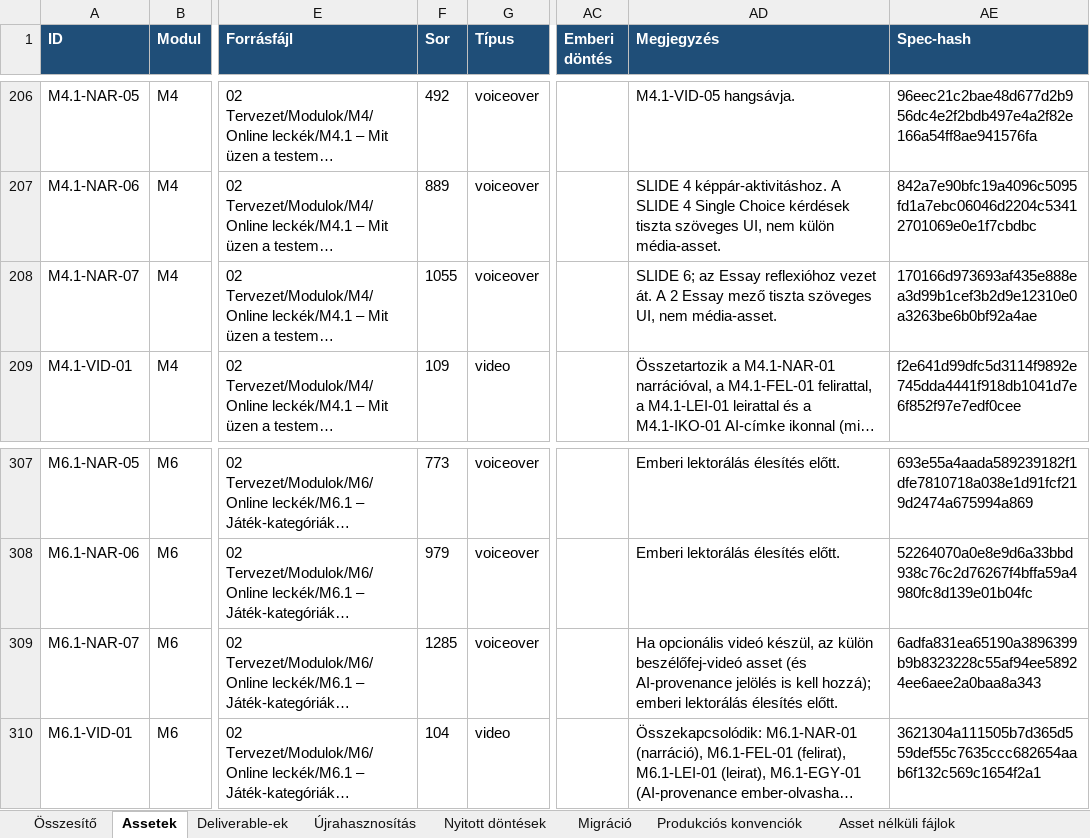
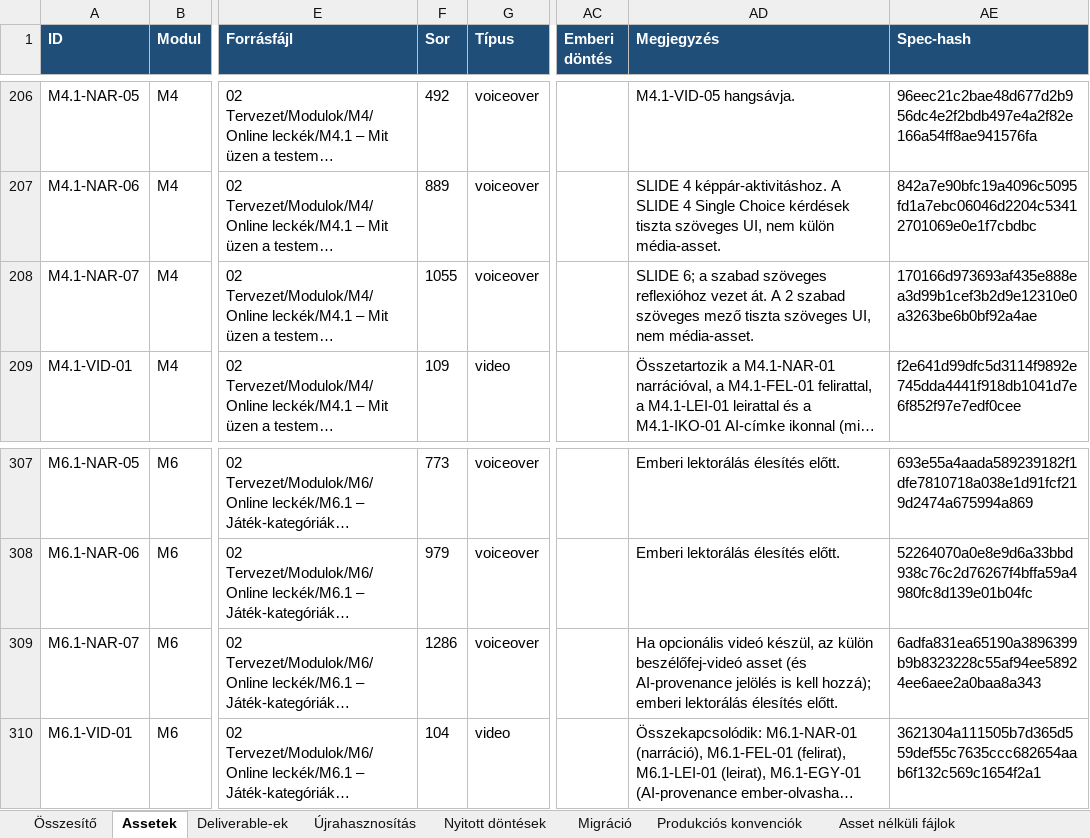
Before and after one commit to hasomerhacairhu/modszertani-kepzes, an Excel workbook: 02 Tervezet/Média-assetek/Média-asset regiszter.xlsx, sheet Assetek, drawn as a sheet; only a part is shown, gaps mark what is left out; long unchanged cells end in …; values as stored, in another font and other column widths than the file's, no borders; the diff covers the shown part only; the diff names each change by its address in the sheet, - before the commit and + after, or states it on an @@ line.

```diff
--- a/02 Tervezet/Média-assetek/Média-asset regiszter.xlsx (sheet Assetek)
+++ b/02 Tervezet/Média-assetek/Média-asset regiszter.xlsx (sheet Assetek)
-AD208 (Megjegyzés): SLIDE 6; az Essay reflexióhoz vezet át. A 2 Essay mező tiszta…
+AD208 (Megjegyzés): SLIDE 6; a szabad szöveges reflexióhoz vezet át. A 2 szabad szöveges mező tiszta…
-F309 (Sor): 1285
+F309 (Sor): 1286
```
Also changed, not shown: 40 edited cells elsewhere in this sheet, sheet Deliverable-ek, 14 other files.
